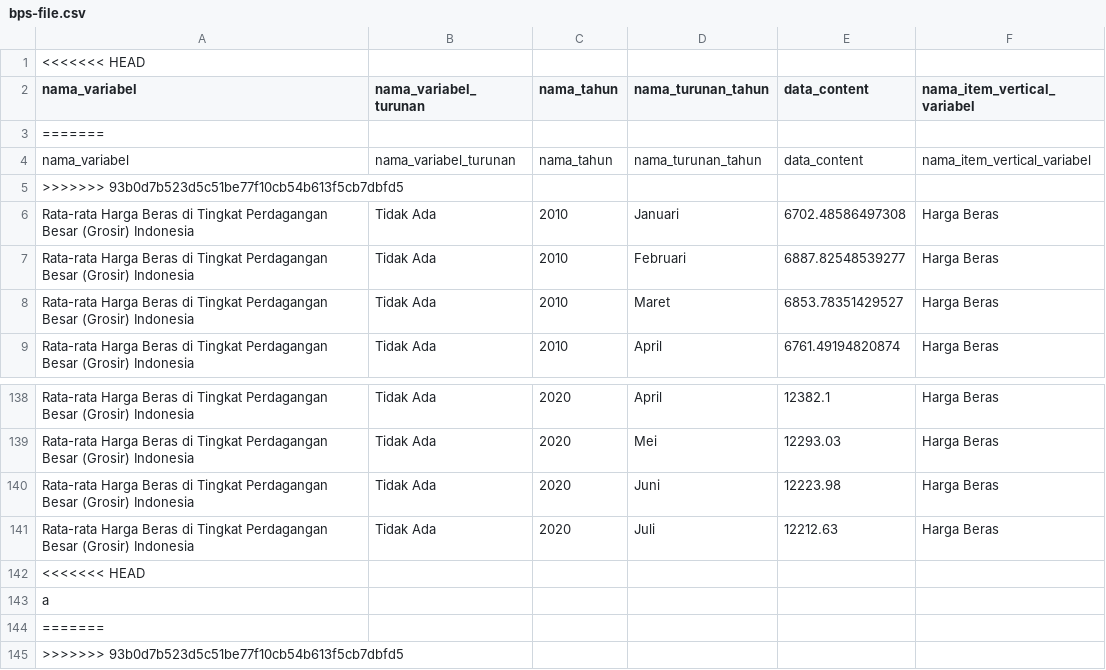
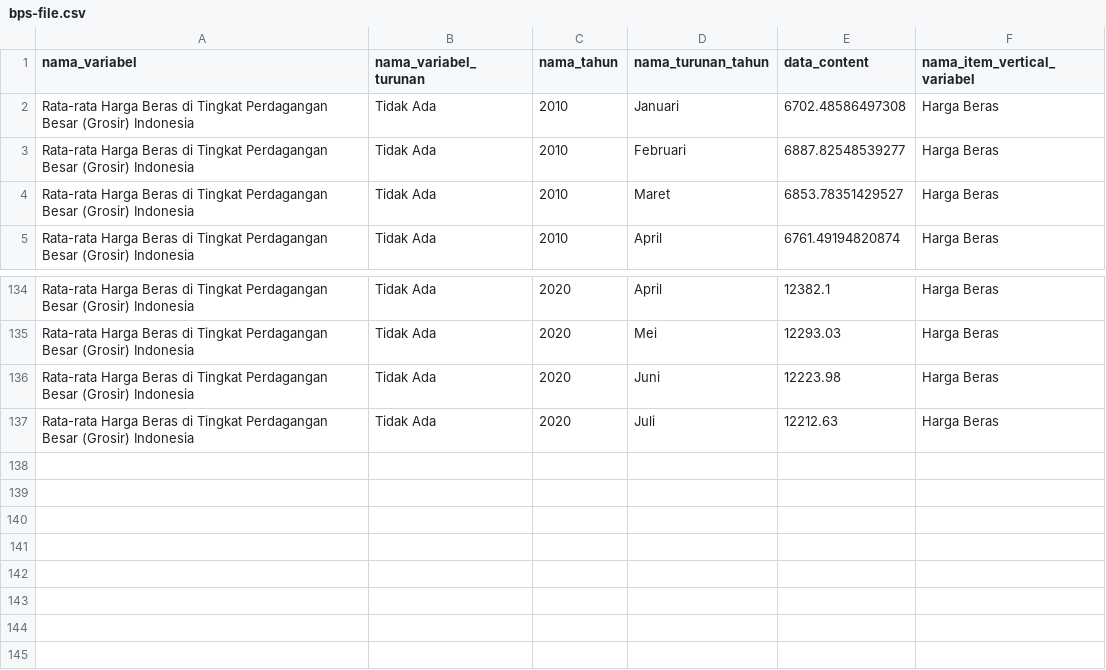
Before and after one commit to ramadanzakbar/predictionberas, a CSV file: bps-file.csv, drawn as a sheet; only a part is shown, gaps mark what is left out; the diff names each change by its address in the sheet, - before the commit and + after, or states it on an @@ line.

Commit message:
update

```diff
--- a/bps-file.csv
+++ b/bps-file.csv
-row 1: <<<<<<< HEAD
-row 3: =======
-row 4: nama_variabel | nama_variabel_turunan | nama_tahun | nama_turunan_tahun | data_content | nama_item_vertical_variabel
-row 5: >>>>>>> 93b0d7b523d5c51be77f10cb54b613f5cb7dbfd5
-row 142: <<<<<<< HEAD
-row 143: a
-row 144: =======
-row 145: >>>>>>> 93b0d7b523d5c51be77f10cb54b613f5cb7dbfd5
```
